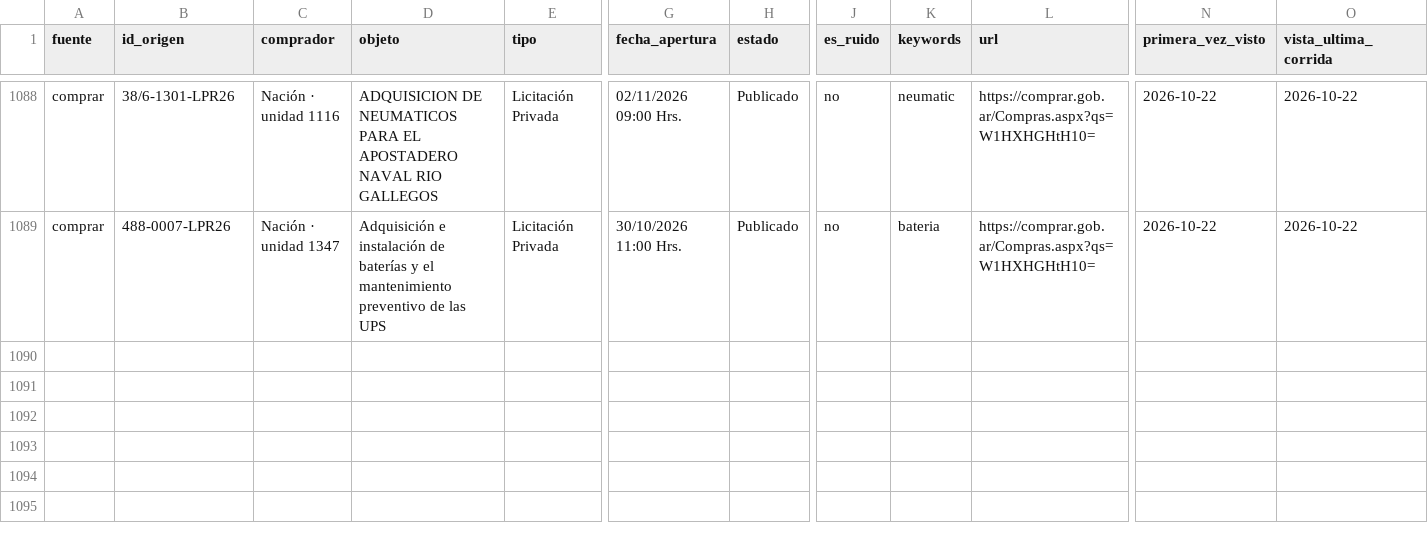
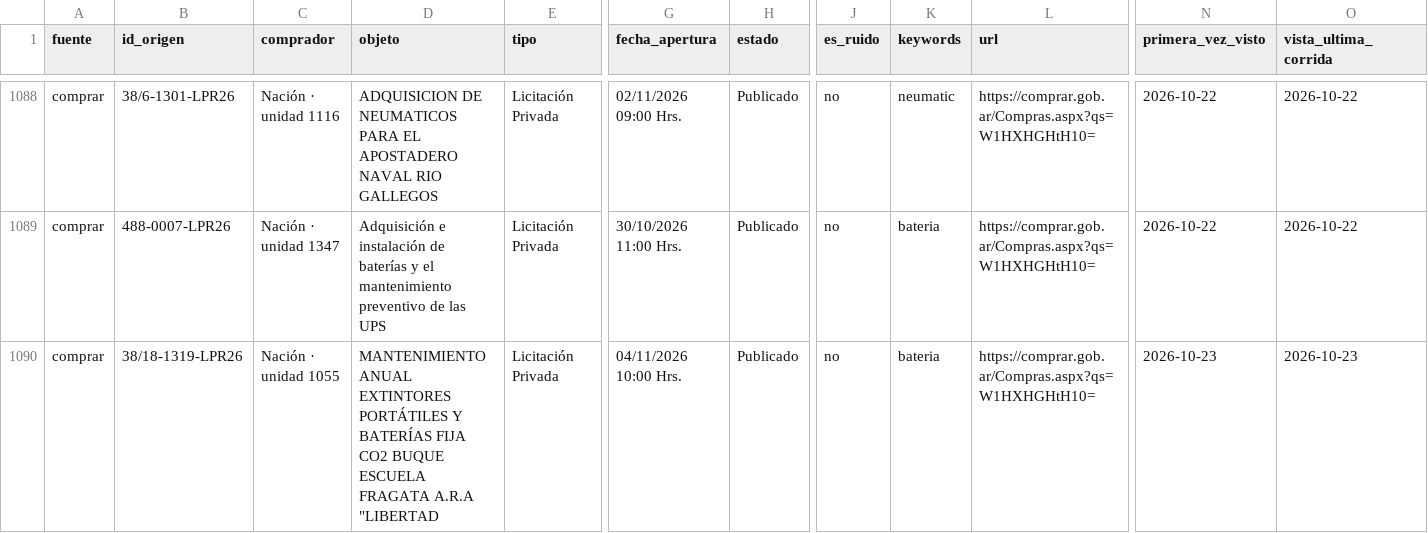
Before and after one commit to Santino530/radar-licitaciones, a CSV file: data/historico.csv, drawn as a sheet; only a part is shown, gaps mark what is left out; rows hold the shown columns only; the diff names each change by its address in the sheet, - before the commit and + after, or states it on an @@ line.

```diff
--- a/data/historico.csv
+++ b/data/historico.csv
+row 1090: comprar | 38/18-1319-LPR26 | Nación · unidad 1055 | MANTENIMIENTO ANUAL EXTINTORES PORTÁTILES Y BATERÍAS FIJA CO2 BUQUE ESCUELA FRAGATA A.R.A "LIBERTAD | Licitación Privada | 04/11/2026 10:00 Hrs. | Publicado | no | bateria | https://comprar.gob.ar/Compras.aspx?qs=W1HXHGHtH10= | 2026-10-23 | 2026-10-23
```
Also changed, not shown: data/radar_sin_verificar.csv, 2 other files.
